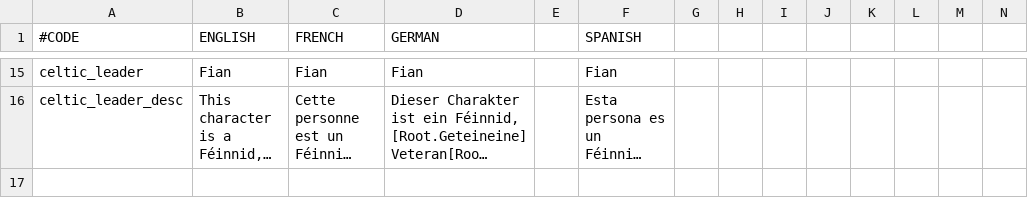
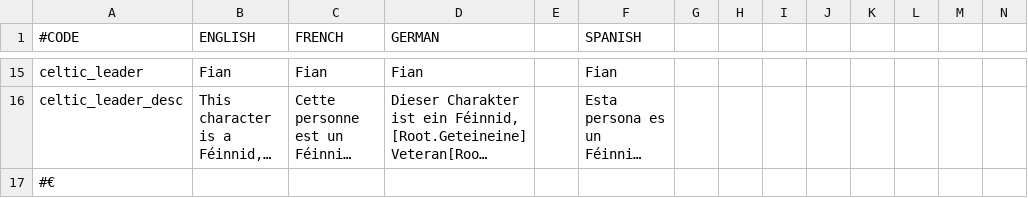
Before and after one commit to ck2plus/CK2Plus_Rewrite, a CSV file: CK2Plus_expanded/localisation/000_CK2Plus_expanded_traits.csv, drawn as a sheet; only a part is shown, gaps mark what is left out; long unchanged cells end in …; rows hold the shown columns only; the diff names each change by its address in the sheet, - before the commit and + after, or states it on an @@ line.

```diff
--- a/CK2Plus_expanded/localisation/000_CK2Plus_expanded_traits.csv
+++ b/CK2Plus_expanded/localisation/000_CK2Plus_expanded_traits.csv
+row 17: #€
```
Also changed, not shown: CK2Plus/localisation/000_CK2Plus_factions.csv, CK2Plus_expanded/localisation/000_CK2Plus_expanded_celtic_events.csv, 7 other files.
